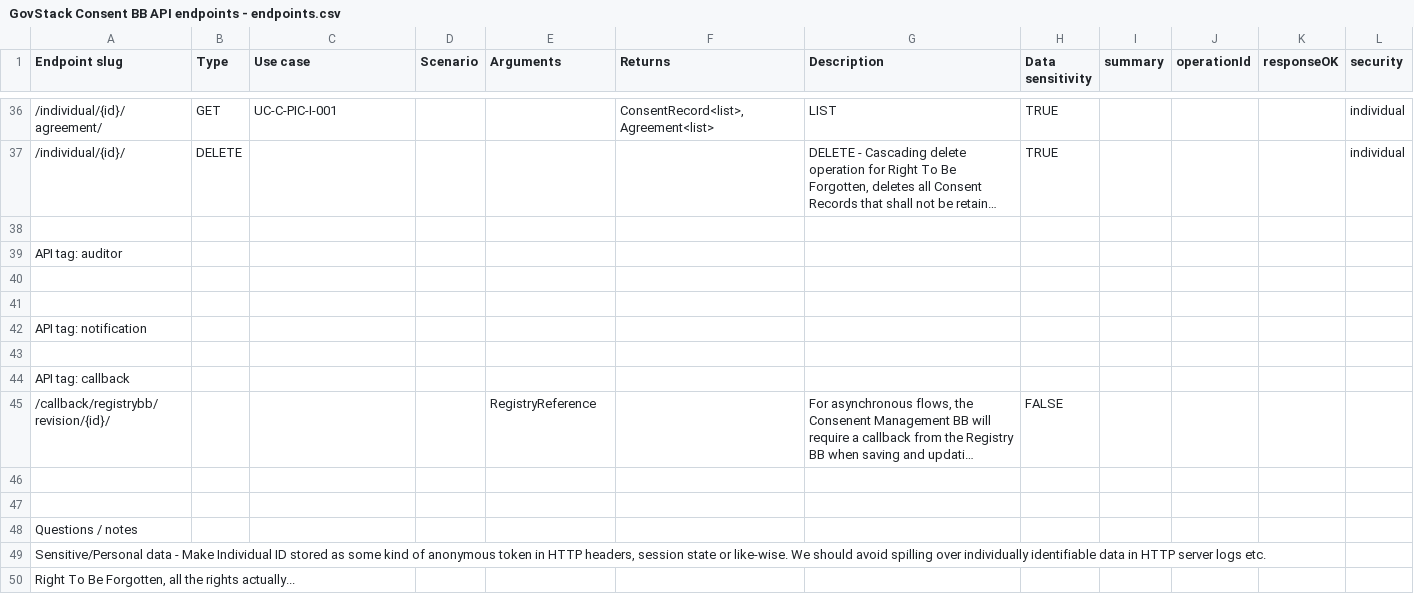
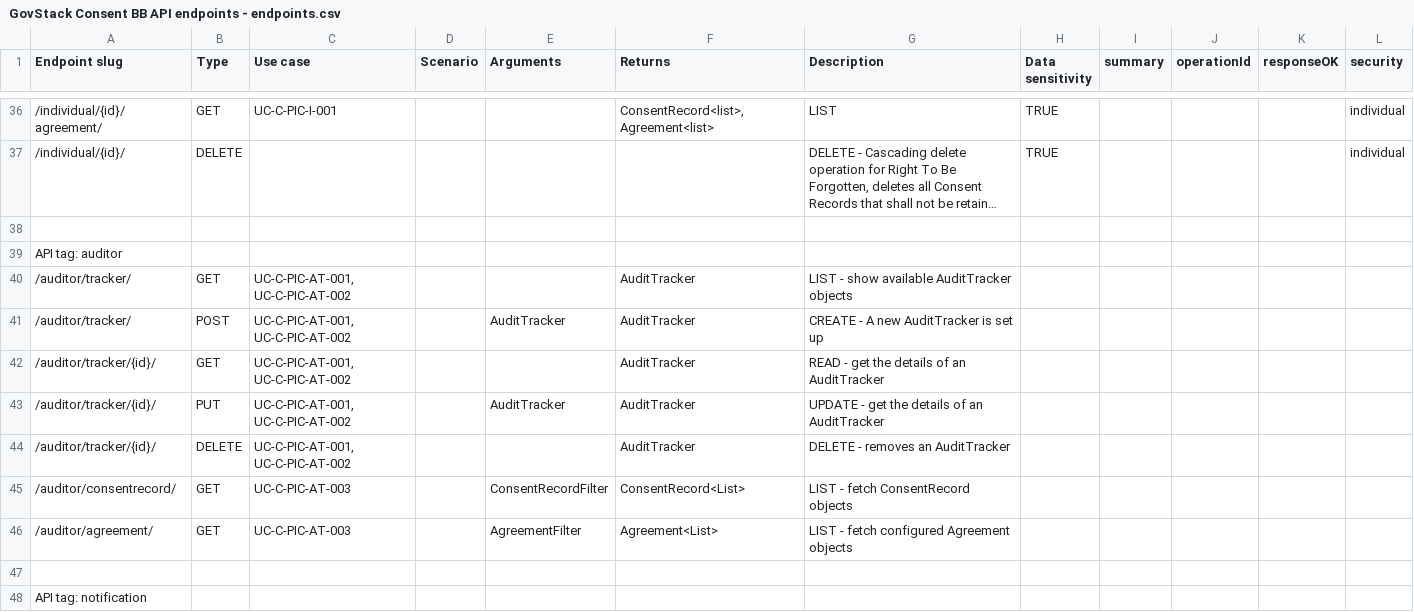
Before and after one commit to GovStackWorkingGroup/BuildingBlockAPI, a CSV file: consent-management/GovStack Consent BB API endpoints - endpoints.csv, drawn as a sheet; only a part is shown, gaps mark what is left out; the shorter side is filled out with more unchanged rows; long unchanged cells end in …; the diff names each change by its address in the sheet, - before the commit and + after, or states it on an @@ line.

```diff
--- a/consent-management/GovStack Consent BB API endpoints - endpoints.csv
+++ b/consent-management/GovStack Consent BB API endpoints - endpoints.csv
-row 40: (empty)
+row 40: /auditor/tracker/ | GET | UC-C-PIC-AT-001, UC-C-PIC-AT-002 |  |  | AuditTracker | LIST - show available AuditTracker objects
+row 41: /auditor/tracker/ | POST | UC-C-PIC-AT-001, UC-C-PIC-AT-002 |  | AuditTracker | AuditTracker | CREATE - A new AuditTracker is set up
+row 42: /auditor/tracker/{id}/ | GET | UC-C-PIC-AT-001, UC-C-PIC-AT-002 |  |  | AuditTracker | READ - get the details of an AuditTracker
+row 43: /auditor/tracker/{id}/ | PUT | UC-C-PIC-AT-001, UC-C-PIC-AT-002 |  | AuditTracker | AuditTracker | UPDATE - get the details of an AuditTracker
+row 44: /auditor/tracker/{id}/ | DELETE | UC-C-PIC-AT-001, UC-C-PIC-AT-002 |  |  | AuditTracker | DELETE - removes an AuditTracker
+row 45: /auditor/consentrecord/ | GET | UC-C-PIC-AT-003 |  | ConsentRecordFilter | ConsentRecord<List> | LIST - fetch ConsentRecord objects
+row 46: /auditor/agreement/ | GET | UC-C-PIC-AT-003 |  | AgreementFilter | Agreement<List> | LIST - fetch configured Agreement objects
```
Also changed, not shown: consent-management/GovStack Consent BB API endpoints - schema.csv, 4 other files.
